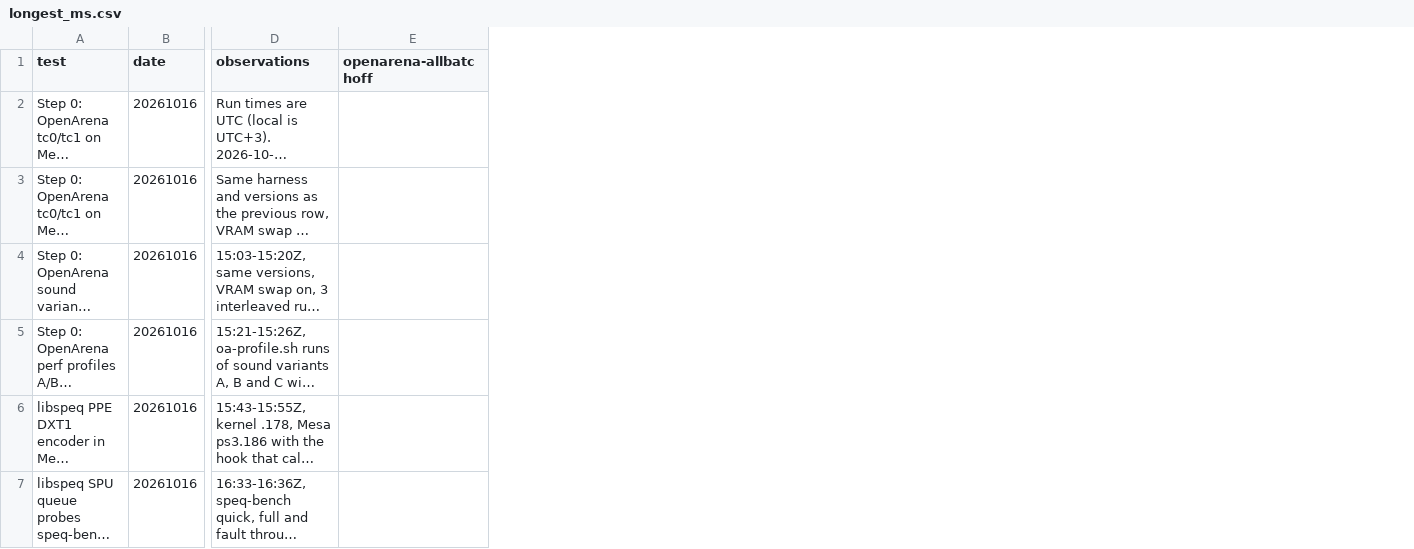
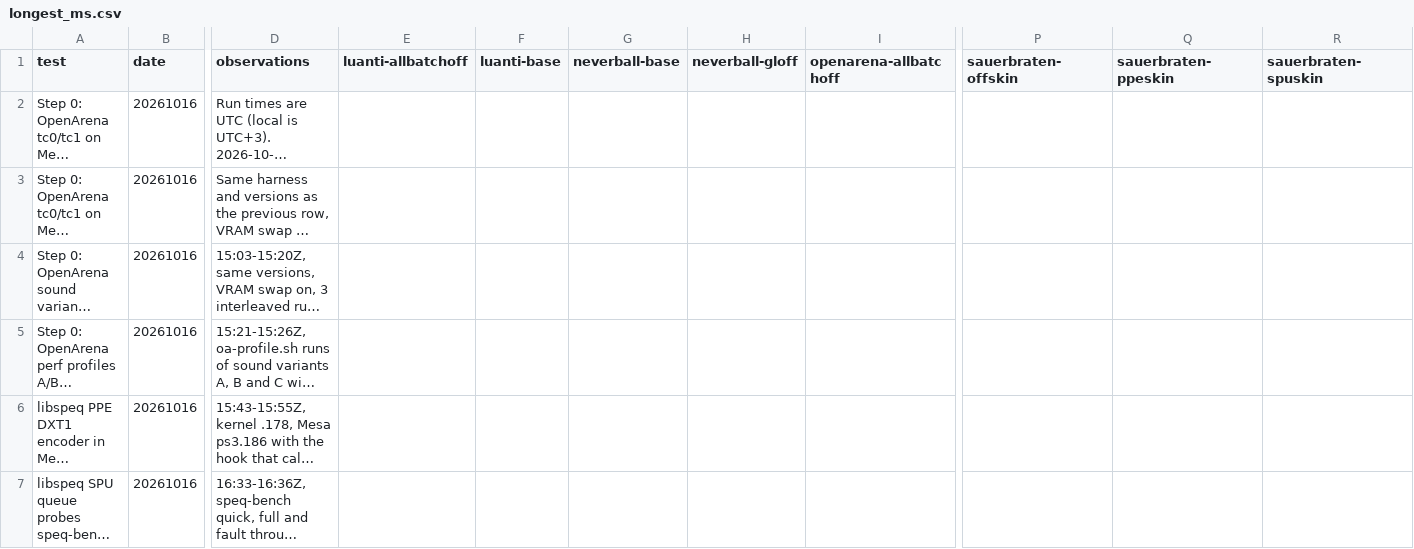
Before and after one commit to nanobyte-dev/walnut-linux, a CSV file: games/bench/results/longest_ms.csv, drawn as a sheet; only a part is shown, gaps mark what is left out; long unchanged cells end in …; the diff covers the shown part only; the diff names each change by its address in the sheet, - before the commit and + after, or states it on an @@ line.

Commit message:
results: Luanti batching (fewer stalls: 6.25 vs 9.1 s), Neverball batching (CPU -19%, smooth equal), Sauerbraten skinning (libspeq PPE path 28.1 fps with no stalls; SPU path adds hitches); neverball: 20 demo loops so the window always fills

```diff
--- a/games/bench/results/longest_ms.csv
+++ b/games/bench/results/longest_ms.csv
+column E (luanti-allbatchoff), empty
+column F (luanti-base), empty
+column G (neverball-base), empty
+column H (neverball-gloff), empty
+column P (sauerbraten-offskin), empty
+column Q (sauerbraten-ppeskin), empty
+column R (sauerbraten-spuskin), empty
```
Also changed, not shown: 1 added row elsewhere in this file, games/bench/results/cpu.csv, games/bench/results/fps_steady.csv, 7 other files.
